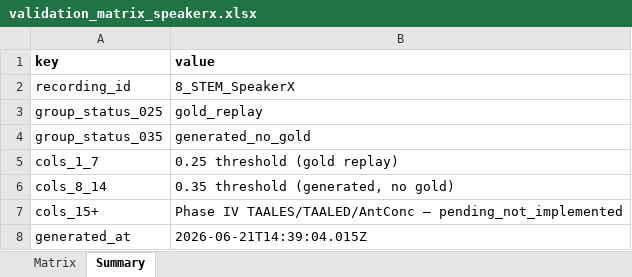
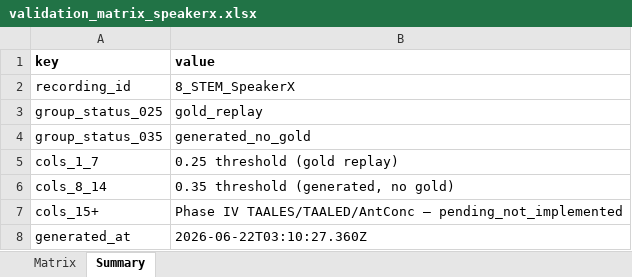
Before and after one commit to hugowell18/MWU, an Excel workbook: outputs/validation-sprint/8_STEM_SpeakerX/phase-v/validation_matrix_speakerx.xlsx, sheet Summary, drawn as a sheet; values as stored, in another font and other column widths than the file's, no borders; the diff names each change by its address in the sheet, - before the commit and + after, or states it on an @@ line.

Commit message:
Use live AssemblyAI validation transcript

```diff
--- a/outputs/validation-sprint/8_STEM_SpeakerX/phase-v/validation_matrix_speakerx.xlsx (sheet Summary)
+++ b/outputs/validation-sprint/8_STEM_SpeakerX/phase-v/validation_matrix_speakerx.xlsx (sheet Summary)
-B8 (value): 2026-06-21T14:39:04.015Z
+B8 (value): 2026-06-22T03:10:27.360Z
```
Also changed, not shown: 37 other files.
